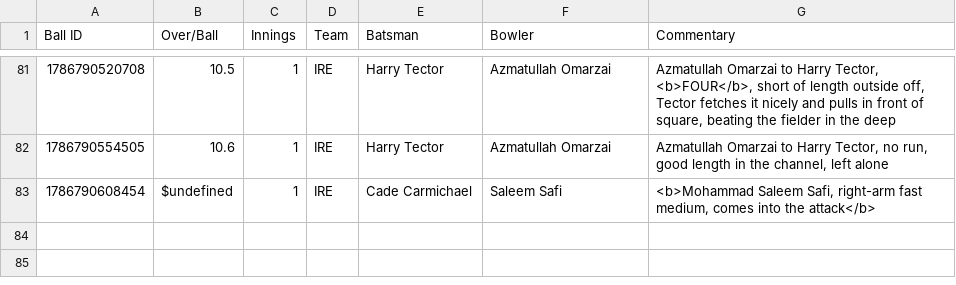
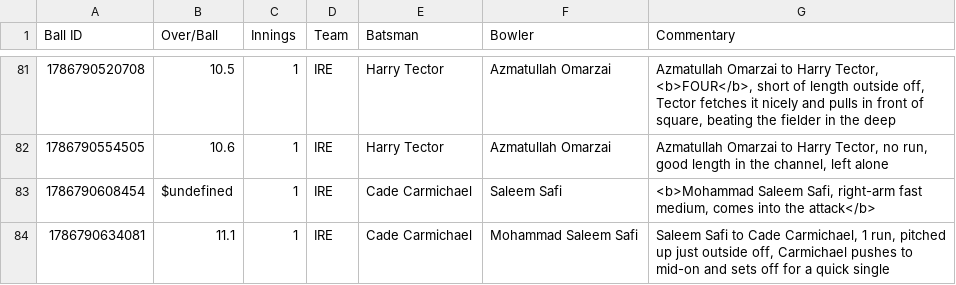
Before and after one commit to heisenricher/cricket_data, a CSV file: ire_vs_afg_5th_odi(15-08-2026).csv, drawn as a sheet; only a part is shown, gaps mark what is left out.

```diff
--- a/ire_vs_afg_5th_odi(15-08-2026).csv
+++ b/ire_vs_afg_5th_odi(15-08-2026).csv
@@ -83 +83,2 @@ Ball ID,Over/Ball,Innings,Team,Batsman,Bowler,Commentary
 1786790608454,$undefined,1,IRE,Cade Carmichael,Saleem Safi,"<b>Mohammad Saleem Safi, right-arm fast medium, comes into the attack</b>"
+1786790634081,11.1,1,IRE,Cade Carmichael,Mohammad Saleem Safi,"Saleem Safi to Cade Carmichael, 1 run, pitched up just outside off, Carmichael pushes to mid-on and sets off for a quick single"
```
